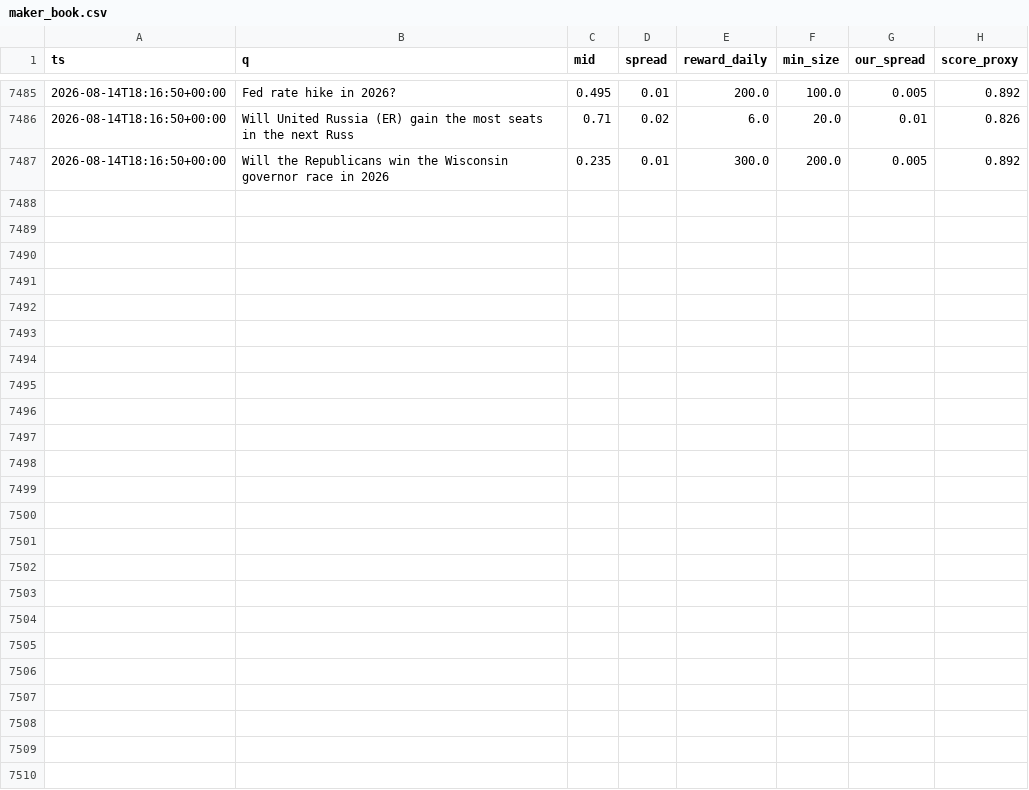
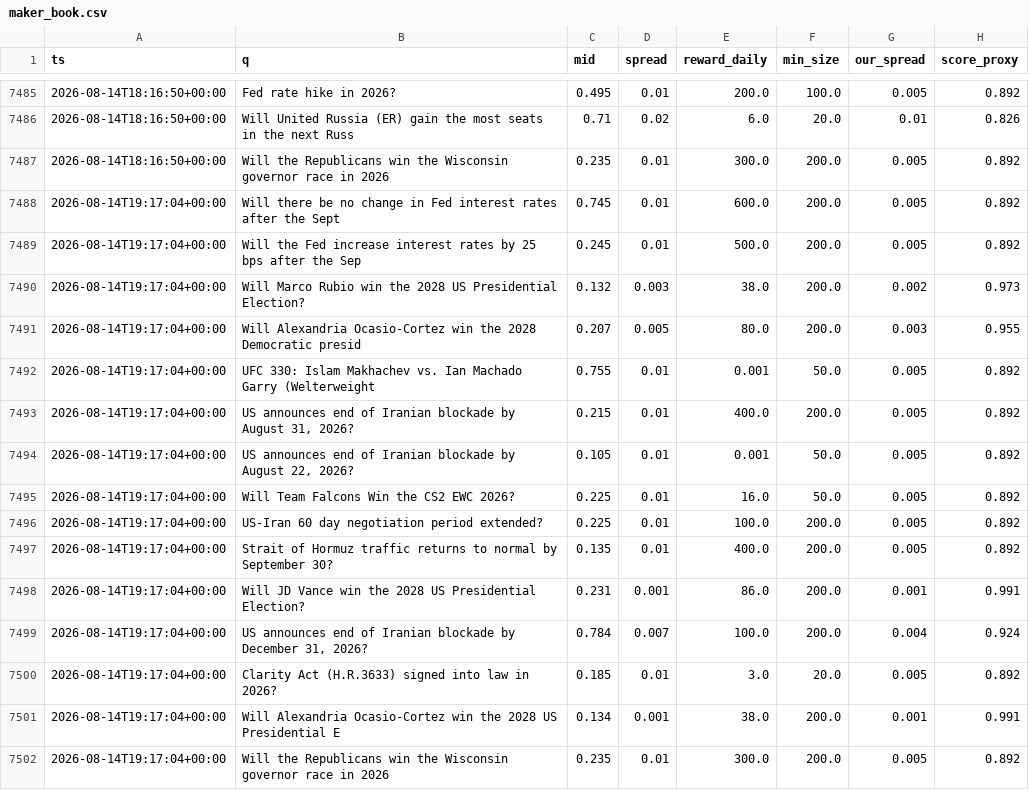
Before and after one commit to Savi-Swar/desk, a CSV file: collected/maker_book.csv, drawn as a sheet; only a part is shown, gaps mark what is left out; the diff names each change by its address in the sheet, - before the commit and + after, or states it on an @@ line.

```diff
--- a/collected/maker_book.csv
+++ b/collected/maker_book.csv
+row 7488: 2026-08-14T19:17:04+00:00 | Will there be no change in Fed interest rates after the Sept | 0.745 | 0.01 | 600.0 | 200.0 | 0.005 | 0.892
+row 7489: 2026-08-14T19:17:04+00:00 | Will the Fed increase interest rates by 25 bps after the Sep | 0.245 | 0.01 | 500.0 | 200.0 | 0.005 | 0.892
+row 7490: 2026-08-14T19:17:04+00:00 | Will Marco Rubio win the 2028 US Presidential Election? | 0.132 | 0.003 | 38.0 | 200.0 | 0.002 | 0.973
+row 7491: 2026-08-14T19:17:04+00:00 | Will Alexandria Ocasio-Cortez win the 2028 Democratic presid | 0.207 | 0.005 | 80.0 | 200.0 | 0.003 | 0.955
+row 7492: 2026-08-14T19:17:04+00:00 | UFC 330: Islam Makhachev vs. Ian Machado Garry (Welterweight | 0.755 | 0.01 | 0.001 | 50.0 | 0.005 | 0.892
+row 7493: 2026-08-14T19:17:04+00:00 | US announces end of Iranian blockade by August 31, 2026? | 0.215 | 0.01 | 400.0 | 200.0 | 0.005 | 0.892
+row 7494: 2026-08-14T19:17:04+00:00 | US announces end of Iranian blockade by August 22, 2026? | 0.105 | 0.01 | 0.001 | 50.0 | 0.005 | 0.892
+row 7495: 2026-08-14T19:17:04+00:00 | Will Team Falcons Win the CS2 EWC 2026? | 0.225 | 0.01 | 16.0 | 50.0 | 0.005 | 0.892
+row 7496: 2026-08-14T19:17:04+00:00 | US-Iran 60 day negotiation period extended? | 0.225 | 0.01 | 100.0 | 200.0 | 0.005 | 0.892
+row 7497: 2026-08-14T19:17:04+00:00 | Strait of Hormuz traffic returns to normal by September 30? | 0.135 | 0.01 | 400.0 | 200.0 | 0.005 | 0.892
+row 7498: 2026-08-14T19:17:04+00:00 | Will JD Vance win the 2028 US Presidential Election? | 0.231 | 0.001 | 86.0 | 200.0 | 0.001 | 0.991
+row 7499: 2026-08-14T19:17:04+00:00 | US announces end of Iranian blockade by December 31, 2026? | 0.784 | 0.007 | 100.0 | 200.0 | 0.004 | 0.924
+row 7500: 2026-08-14T19:17:04+00:00 | Clarity Act (H.R.3633) signed into law in 2026? | 0.185 | 0.01 | 3.0 | 20.0 | 0.005 | 0.892
+row 7501: 2026-08-14T19:17:04+00:00 | Will Alexandria Ocasio-Cortez win the 2028 US Presidential E | 0.134 | 0.001 | 38.0 | 200.0 | 0.001 | 0.991
+row 7502: 2026-08-14T19:17:04+00:00 | Will the Republicans win the Wisconsin governor race in 2026 | 0.235 | 0.01 | 300.0 | 200.0 | 0.005 | 0.892
```
Also changed, not shown: collected/maker_net.csv, collected/maker_net3.csv, 1 other file.
